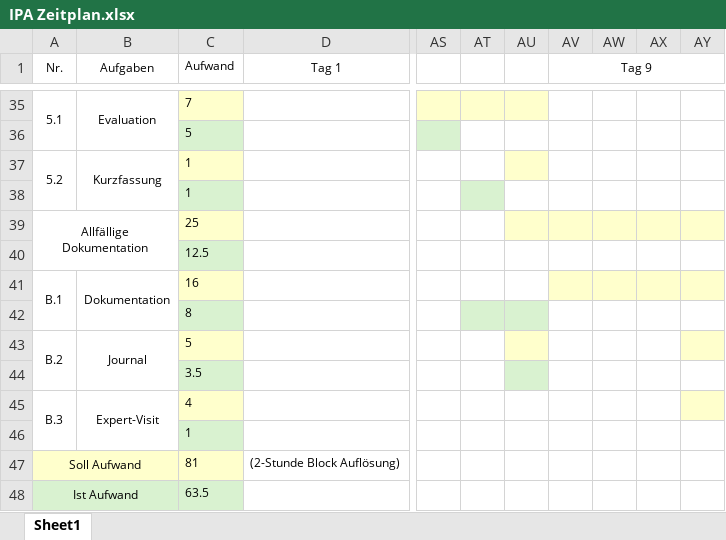
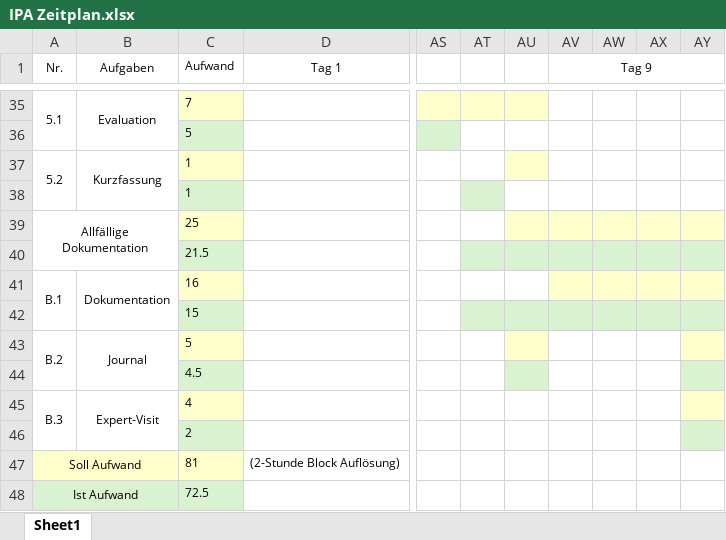
Before and after one commit to Hunter-1/HW-IPA-Dokumentation, an Excel workbook: IPA Zeitplan.xlsx, sheet Sheet1, drawn as a sheet; only a part is shown, gaps mark what is left out; values as stored, in another font and other column widths than the file's, no borders; charts and pictures not drawn; the diff names each change by its address in the sheet, - before the commit and + after, or states it on an @@ line.

```diff
--- a/IPA Zeitplan.xlsx (sheet Sheet1)
+++ b/IPA Zeitplan.xlsx (sheet Sheet1)
-C40 (Aufwand): 12.5
+C40 (Aufwand): 21.5
-AT40:AY40 fill: none
+AT40:AY40 fill: #D9F2D0
-C42 (Aufwand): 8
+C42 (Aufwand): 15
-AV42:AY42 fill: none
+AV42:AY42 fill: #D9F2D0
-C44 (Aufwand): 3.5
+C44 (Aufwand): 4.5
-AY44 fill: none
+AY44 fill: #D9F2D0
-C46 (Aufwand): 1
+C46 (Aufwand): 2
-AY46 fill: none
+AY46 fill: #D9F2D0
-C48 (Aufwand): 63.5
+C48 (Aufwand): 72.5
```
Also changed, not shown: 19 other files.
